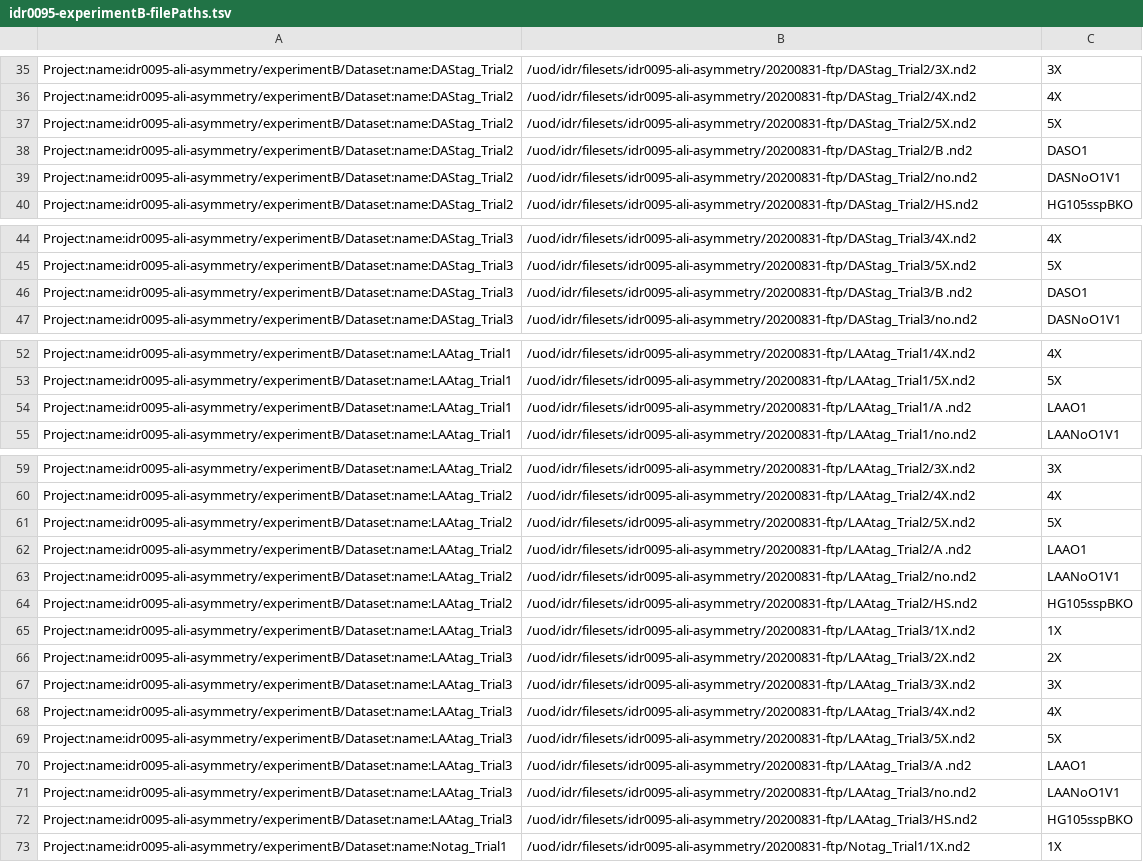
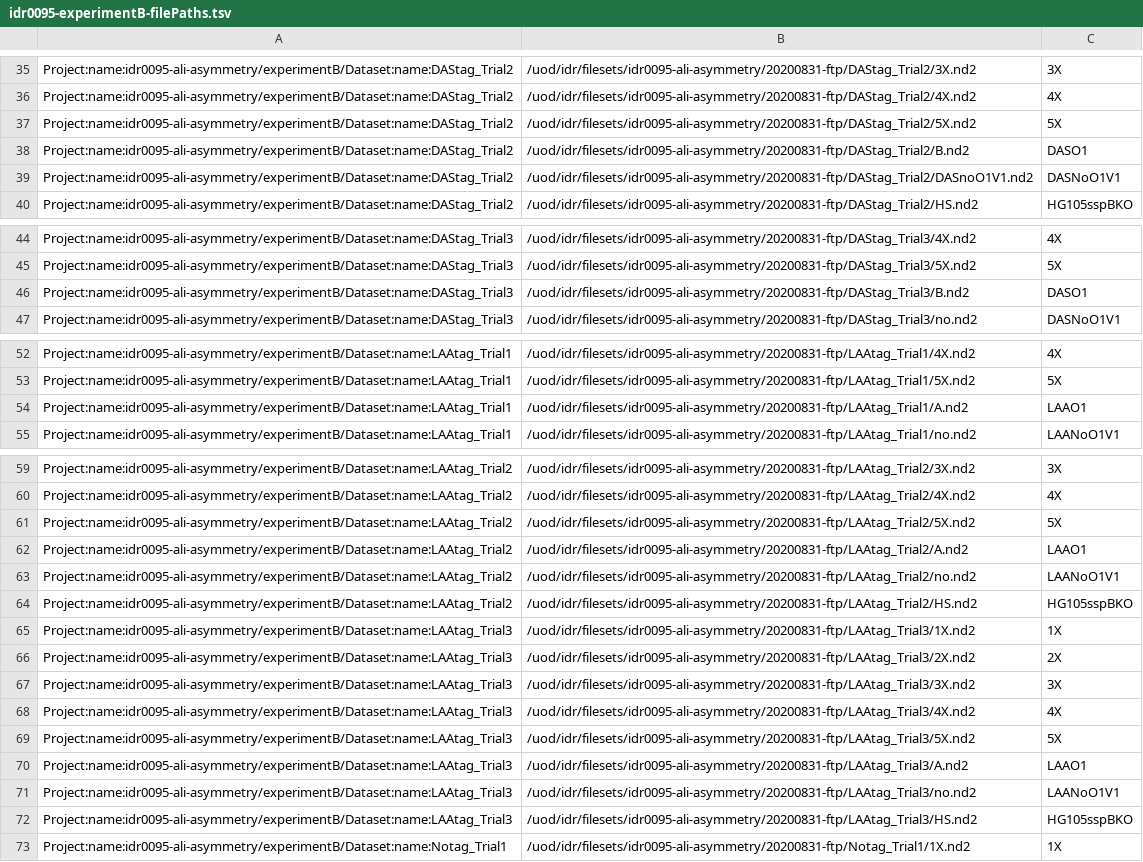
Before and after one commit to IDR/idr0095-ali-asymmetry, a TSV file: experimentB/idr0095-experimentB-filePaths.tsv, drawn as a sheet; only a part is shown, gaps mark what is left out; the diff covers the shown part only.

```diff
--- a/experimentB/idr0095-experimentB-filePaths.tsv
+++ b/experimentB/idr0095-experimentB-filePaths.tsv
@@ -37,4 +37,4 @@ Project:name:idr0095-ali-asymmetry/experimentB/Dataset:name:DAStag_Trial2	/uod/i
 Project:name:idr0095-ali-asymmetry/experimentB/Dataset:name:DAStag_Trial2	/uod/idr/filesets/idr0095-ali-asymmetry/20200831-ftp/DAStag_Trial2/5X.nd2	5X
-Project:name:idr0095-ali-asymmetry/experimentB/Dataset:name:DAStag_Trial2	/uod/idr/filesets/idr0095-ali-asymmetry/20200831-ftp/DAStag_Trial2/B .nd2	DASO1
-Project:name:idr0095-ali-asymmetry/experimentB/Dataset:name:DAStag_Trial2	/uod/idr/filesets/idr0095-ali-asymmetry/20200831-ftp/DAStag_Trial2/no.nd2	DASNoO1V1
+Project:name:idr0095-ali-asymmetry/experimentB/Dataset:name:DAStag_Trial2	/uod/idr/filesets/idr0095-ali-asymmetry/20200831-ftp/DAStag_Trial2/B.nd2	DASO1
+Project:name:idr0095-ali-asymmetry/experimentB/Dataset:name:DAStag_Trial2	/uod/idr/filesets/idr0095-ali-asymmetry/20200831-ftp/DAStag_Trial2/DASnoO1V1.nd2	DASNoO1V1
 Project:name:idr0095-ali-asymmetry/experimentB/Dataset:name:DAStag_Trial2	/uod/idr/filesets/idr0095-ali-asymmetry/20200831-ftp/DAStag_Trial2/HS.nd2	HG105sspBKO
@@ -45,3 +45,3 @@ Project:name:idr0095-ali-asymmetry/experimentB/Dataset:name:DAStag_Trial3	/uod/i
 Project:name:idr0095-ali-asymmetry/experimentB/Dataset:name:DAStag_Trial3	/uod/idr/filesets/idr0095-ali-asymmetry/20200831-ftp/DAStag_Trial3/5X.nd2	5X
-Project:name:idr0095-ali-asymmetry/experimentB/Dataset:name:DAStag_Trial3	/uod/idr/filesets/idr0095-ali-asymmetry/20200831-ftp/DAStag_Trial3/B .nd2	DASO1
+Project:name:idr0095-ali-asymmetry/experimentB/Dataset:name:DAStag_Trial3	/uod/idr/filesets/idr0095-ali-asymmetry/20200831-ftp/DAStag_Trial3/B.nd2	DASO1
 Project:name:idr0095-ali-asymmetry/experimentB/Dataset:name:DAStag_Trial3	/uod/idr/filesets/idr0095-ali-asymmetry/20200831-ftp/DAStag_Trial3/no.nd2	DASNoO1V1
@@ -53,3 +53,3 @@ Project:name:idr0095-ali-asymmetry/experimentB/Dataset:name:LAAtag_Trial1	/uod/i
 Project:name:idr0095-ali-asymmetry/experimentB/Dataset:name:LAAtag_Trial1	/uod/idr/filesets/idr0095-ali-asymmetry/20200831-ftp/LAAtag_Trial1/5X.nd2	5X
-Project:name:idr0095-ali-asymmetry/experimentB/Dataset:name:LAAtag_Trial1	/uod/idr/filesets/idr0095-ali-asymmetry/20200831-ftp/LAAtag_Trial1/A .nd2	LAAO1
+Project:name:idr0095-ali-asymmetry/experimentB/Dataset:name:LAAtag_Trial1	/uod/idr/filesets/idr0095-ali-asymmetry/20200831-ftp/LAAtag_Trial1/A.nd2	LAAO1
 Project:name:idr0095-ali-asymmetry/experimentB/Dataset:name:LAAtag_Trial1	/uod/idr/filesets/idr0095-ali-asymmetry/20200831-ftp/LAAtag_Trial1/no.nd2	LAANoO1V1
@@ -61,3 +61,3 @@ Project:name:idr0095-ali-asymmetry/experimentB/Dataset:name:LAAtag_Trial2	/uod/i
 Project:name:idr0095-ali-asymmetry/experimentB/Dataset:name:LAAtag_Trial2	/uod/idr/filesets/idr0095-ali-asymmetry/20200831-ftp/LAAtag_Trial2/5X.nd2	5X
-Project:name:idr0095-ali-asymmetry/experimentB/Dataset:name:LAAtag_Trial2	/uod/idr/filesets/idr0095-ali-asymmetry/20200831-ftp/LAAtag_Trial2/A .nd2	LAAO1
+Project:name:idr0095-ali-asymmetry/experimentB/Dataset:name:LAAtag_Trial2	/uod/idr/filesets/idr0095-ali-asymmetry/20200831-ftp/LAAtag_Trial2/A.nd2	LAAO1
 Project:name:idr0095-ali-asymmetry/experimentB/Dataset:name:LAAtag_Trial2	/uod/idr/filesets/idr0095-ali-asymmetry/20200831-ftp/LAAtag_Trial2/no.nd2	LAANoO1V1
@@ -69,3 +69,3 @@ Project:name:idr0095-ali-asymmetry/experimentB/Dataset:name:LAAtag_Trial3	/uod/i
 Project:name:idr0095-ali-asymmetry/experimentB/Dataset:name:LAAtag_Trial3	/uod/idr/filesets/idr0095-ali-asymmetry/20200831-ftp/LAAtag_Trial3/5X.nd2	5X
-Project:name:idr0095-ali-asymmetry/experimentB/Dataset:name:LAAtag_Trial3	/uod/idr/filesets/idr0095-ali-asymmetry/20200831-ftp/LAAtag_Trial3/A .nd2	LAAO1
+Project:name:idr0095-ali-asymmetry/experimentB/Dataset:name:LAAtag_Trial3	/uod/idr/filesets/idr0095-ali-asymmetry/20200831-ftp/LAAtag_Trial3/A.nd2	LAAO1
 Project:name:idr0095-ali-asymmetry/experimentB/Dataset:name:LAAtag_Trial3	/uod/idr/filesets/idr0095-ali-asymmetry/20200831-ftp/LAAtag_Trial3/no.nd2	LAANoO1V1
```
Also changed, not shown: 2 edited cells elsewhere in this file, experimentA/idr0095-experimentA-filePaths.tsv, experimentC/idr0095-experimentC-filePaths.tsv.
